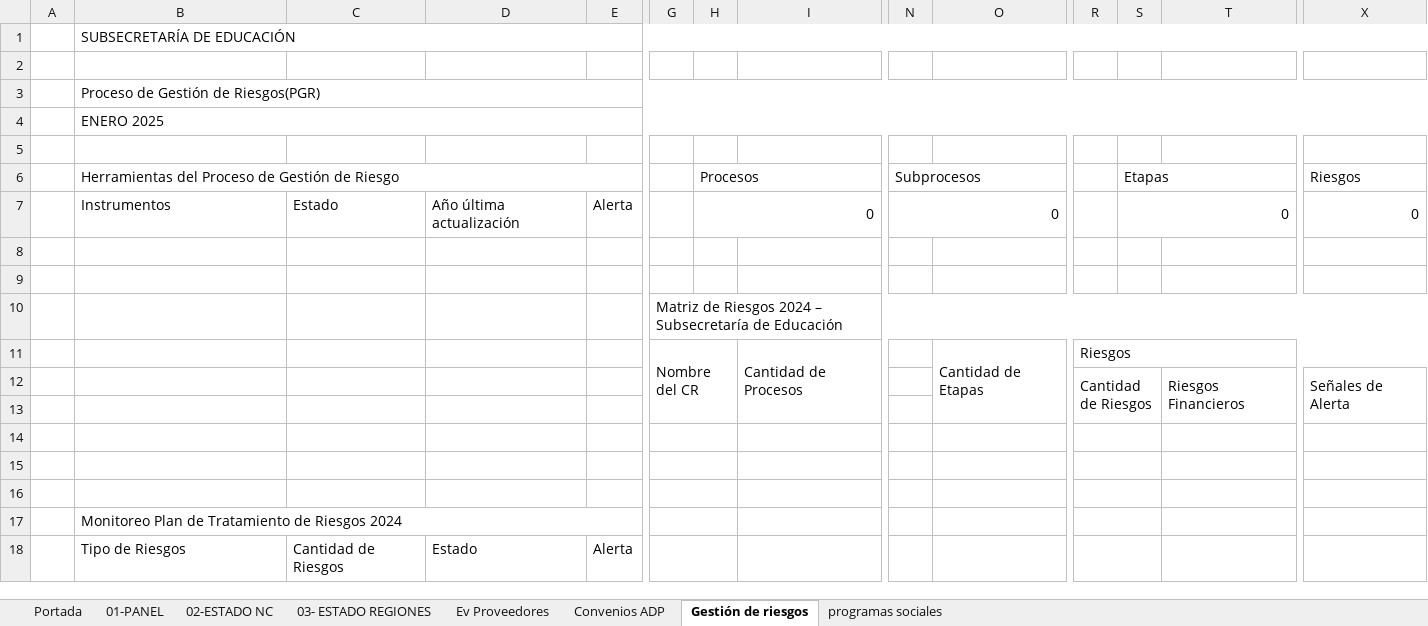
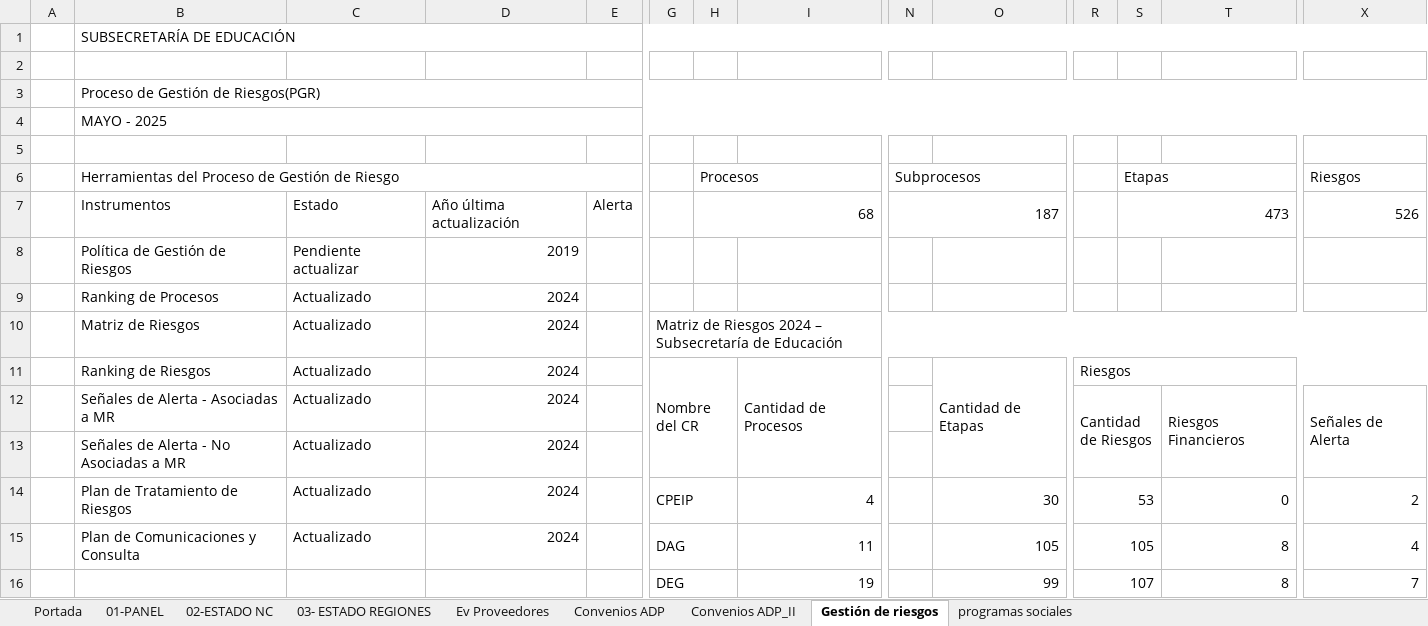
Before and after one commit to joaquinMineduc/ARMM, an Excel workbook: Backend/output/informe_final.xlsx, sheet Gestión de riesgos, drawn as a sheet; only a part is shown, gaps mark what is left out; values as stored, in another font and other column widths than the file's, no cell formats; charts and pictures and conditional formats not drawn; removed rows and columns are numbered as before the commit, all else as after; rows hold the shown columns only; the diff covers the shown part only; the diff names each change by its address in the sheet, - before the commit and + after, or states it on an @@ line.

```diff
--- a/Backend/output/informe_final.xlsx (sheet Gestión de riesgos)
+++ b/Backend/output/informe_final.xlsx (sheet Gestión de riesgos)
+sheet tab: Convenios ADP_II
-B4: ENERO 2025
+B4: MAYO - 2025
-H7: 0
+H7: 68
-N7: 0
+N7: 187
-S7: 0
+S7: 473
-X7: 0
+X7: 526
-row 8: (empty)
+row 8:  | Política de Gestión de Riesgos | Pendiente actualizar | 2019
-row 9: (empty)
+row 9:  | Ranking de Procesos | Actualizado | 2024
-row 10:  |  |  |  |  | Matriz de Riesgos 2024 – Subsecretaría de Educación
+row 10:  | Matriz de Riesgos | Actualizado | 2024 |  | Matriz de Riesgos 2024 – Subsecretaría de Educación
-B11: (empty)
+B11: Ranking de Riesgos
-C11:C12: (empty)
+C11:C12: Actualizado
-D11:D12: (empty)
+D11:D12: 2024
-B12: (empty)
+B12: Señales de Alerta - Asociadas a MR
-row 13: (empty)
+row 13:  | Señales de Alerta - No Asociadas a MR | Actualizado | 2024
-row 14: (empty)
+row 14:  | Plan de Tratamiento de Riesgos | Actualizado | 2024 |  | CPEIP |  | 4 |  | 30 | 53 |  | 0 | 2
-row 15: (empty)
+row 15:  | Plan de Comunicaciones y Consulta | Actualizado | 2024 |  | DAG |  | 11 |  | 105 | 105 |  | 8 | 4
-row 16: (empty)
+row 16:  |  |  |  |  | DEG |  | 19 |  | 99 | 107 |  | 8 | 7
-row 17:  | Monitoreo Plan de Tratamiento de Riesgos 2024
-row 18:  | Tipo de Riesgos | Cantidad de Riesgos | Estado | Alerta
```
Also changed, not shown: 6 added rows, 4 removed rows, 100 edited cells and merged cells elsewhere in this sheet, sheet Ev Proveedores, sheet programas sociales, sheet Convenios ADP, sheet 01-PANEL, sheet Portada, sheet 03- ESTADO REGIONES, 1 more sheet, cell formats, formulas that keep their value, charts or pictures, Backend/Input/ADP/Monitoreo ADP - Nivel I.xlsx, Backend/Input/Adm_risk/Monitoreo - Gestión de riesgos.xlsx, 15 other files.
